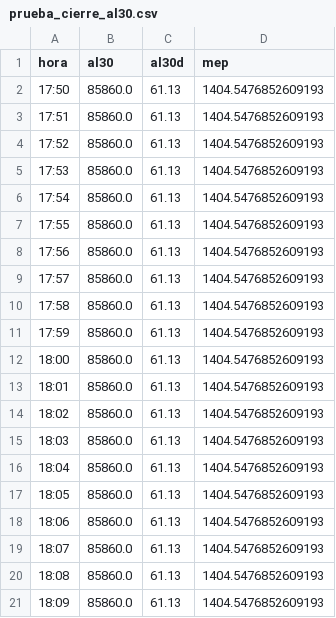
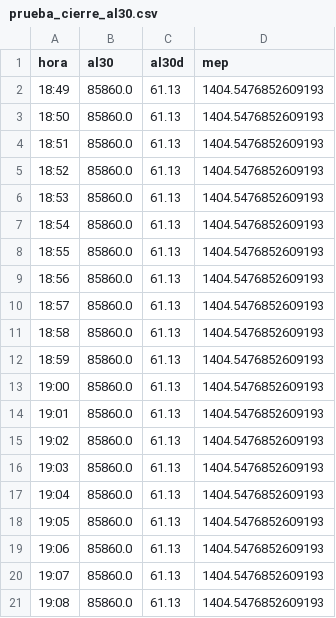
Before and after one commit to Inversiones0101/monitor-a3, a CSV file: prueba_cierre_al30.csv, drawn as a sheet.

```diff
--- a/prueba_cierre_al30.csv
+++ b/prueba_cierre_al30.csv
@@ -1,21 +1,21 @@
 hora,al30,al30d,mep
-17:50,85860.0,61.13,1404.5476852609193
-17:51,85860.0,61.13,1404.5476852609193
-17:52,85860.0,61.13,1404.5476852609193
-17:53,85860.0,61.13,1404.5476852609193
-17:54,85860.0,61.13,1404.5476852609193
-17:55,85860.0,61.13,1404.5476852609193
-17:56,85860.0,61.13,1404.5476852609193
-17:57,85860.0,61.13,1404.5476852609193
-17:58,85860.0,61.13,1404.5476852609193
-17:59,85860.0,61.13,1404.5476852609193
-18:00,85860.0,61.13,1404.5476852609193
-18:01,85860.0,61.13,1404.5476852609193
-18:02,85860.0,61.13,1404.5476852609193
-18:03,85860.0,61.13,1404.5476852609193
-18:04,85860.0,61.13,1404.5476852609193
-18:05,85860.0,61.13,1404.5476852609193
-18:06,85860.0,61.13,1404.5476852609193
-18:07,85860.0,61.13,1404.5476852609193
-18:08,85860.0,61.13,1404.5476852609193
-18:09,85860.0,61.13,1404.5476852609193
+18:49,85860.0,61.13,1404.5476852609193
+18:50,85860.0,61.13,1404.5476852609193
+18:51,85860.0,61.13,1404.5476852609193
+18:52,85860.0,61.13,1404.5476852609193
+18:53,85860.0,61.13,1404.5476852609193
+18:54,85860.0,61.13,1404.5476852609193
+18:55,85860.0,61.13,1404.5476852609193
+18:56,85860.0,61.13,1404.5476852609193
+18:57,85860.0,61.13,1404.5476852609193
+18:58,85860.0,61.13,1404.5476852609193
+18:59,85860.0,61.13,1404.5476852609193
+19:00,85860.0,61.13,1404.5476852609193
+19:01,85860.0,61.13,1404.5476852609193
+19:02,85860.0,61.13,1404.5476852609193
+19:03,85860.0,61.13,1404.5476852609193
+19:04,85860.0,61.13,1404.5476852609193
+19:05,85860.0,61.13,1404.5476852609193
+19:06,85860.0,61.13,1404.5476852609193
+19:07,85860.0,61.13,1404.5476852609193
+19:08,85860.0,61.13,1404.5476852609193
```
Also changed, not shown: 1 other file.
